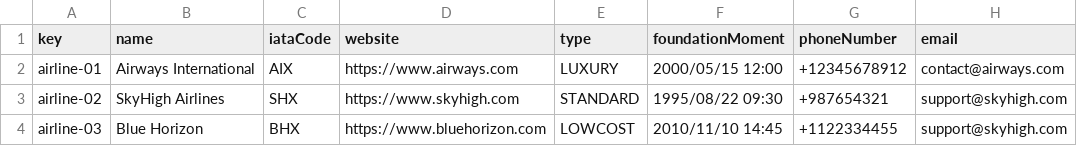
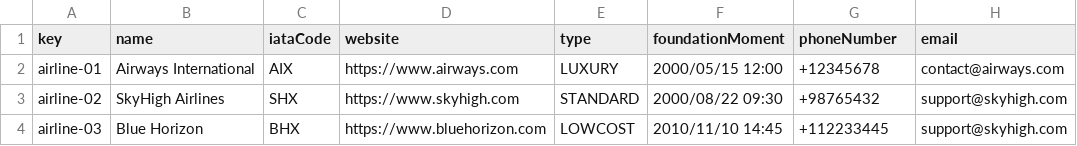
Before and after one commit to manumnzz/DP2-2425-C3-003, a CSV file: src/main/resources/WEB-INF/data/sample/airline.csv, drawn as a sheet.

```diff
--- a/src/main/resources/WEB-INF/data/sample/airline.csv
+++ b/src/main/resources/WEB-INF/data/sample/airline.csv
@@ -1,4 +1,4 @@
 key,name,iataCode,website,type,foundationMoment,phoneNumber,email
-airline-01,Airways International,AIX,https://www.airways.com,LUXURY,2000/05/15 12:00,+12345678912,contact@airways.com
-airline-02,SkyHigh Airlines,SHX,https://www.skyhigh.com,STANDARD,1995/08/22 09:30,+987654321,support@skyhigh.com
-airline-03,Blue Horizon,BHX,https://www.bluehorizon.com,LOWCOST,2010/11/10 14:45,+1122334455,support@skyhigh.com
+airline-01,Airways International,AIX,https://www.airways.com,LUXURY,2000/05/15 12:00,+12345678,contact@airways.com
+airline-02,SkyHigh Airlines,SHX,https://www.skyhigh.com,STANDARD,2000/08/22 09:30,+98765432,support@skyhigh.com
+airline-03,Blue Horizon,BHX,https://www.bluehorizon.com,LOWCOST,2010/11/10 14:45,+112233445,support@skyhigh.com
```
Also changed, not shown: src/main/resources/WEB-INF/data/sample/airline-manager.csv, src/main/resources/WEB-INF/data/sample/flight-crew-member.csv, 4 other files.
